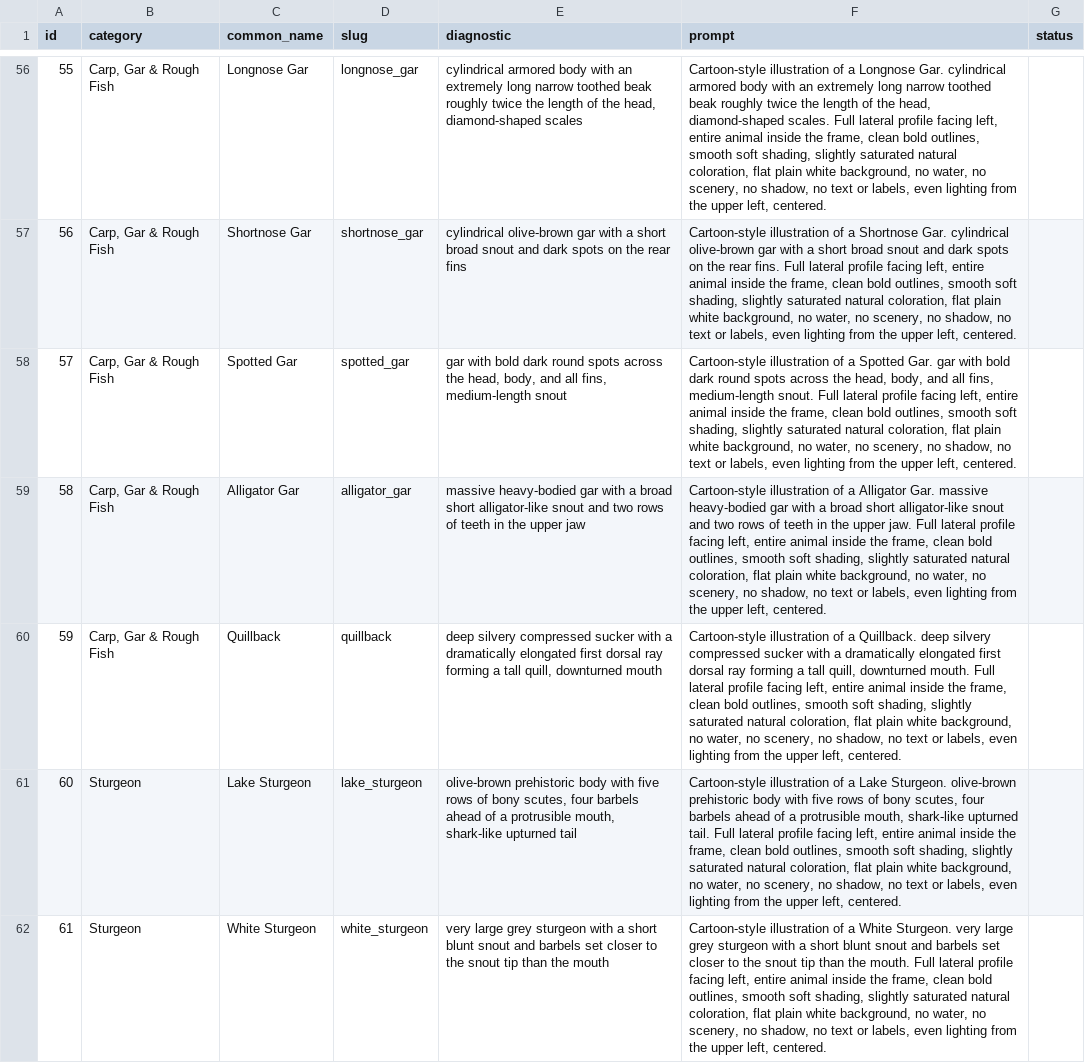
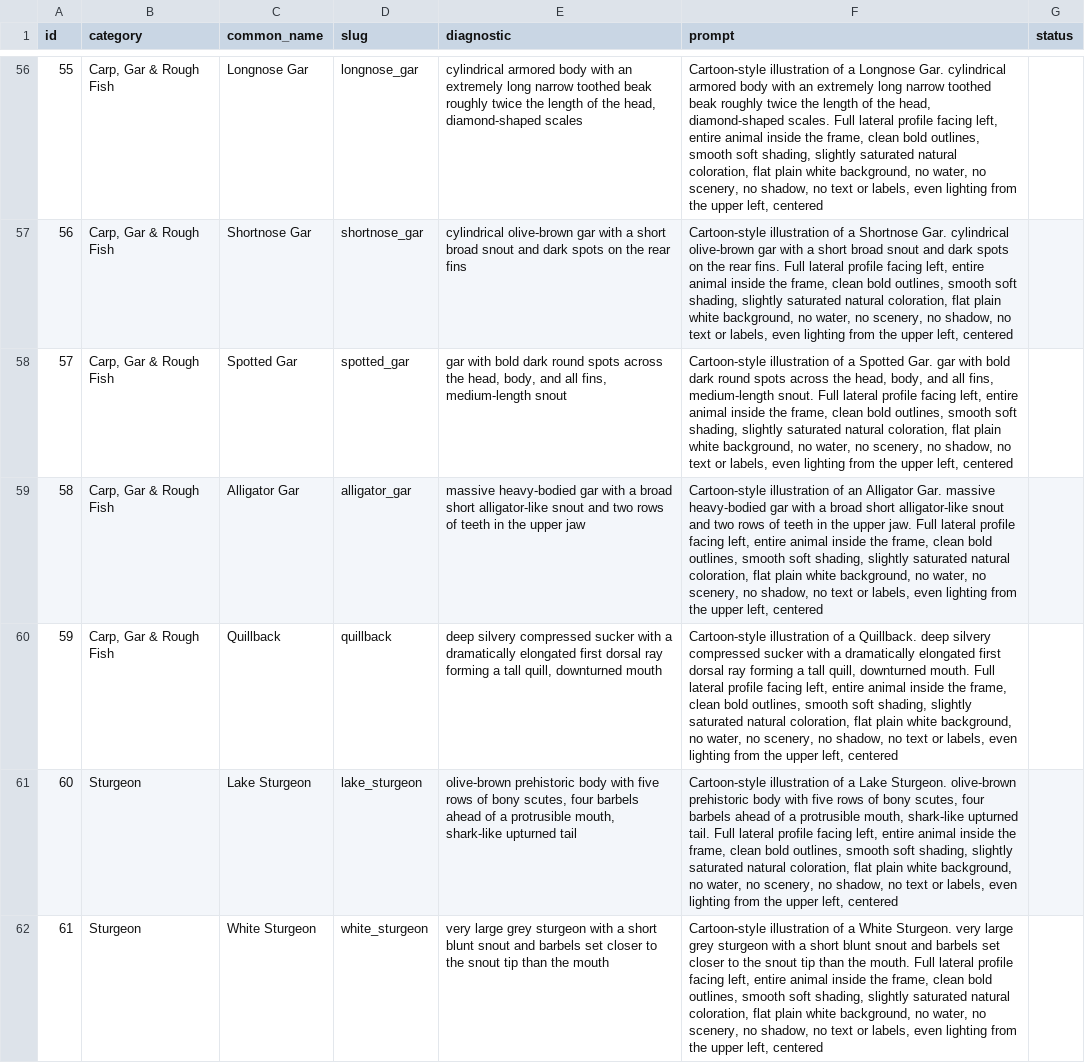
Before and after one commit to sboris17/scottyb, a CSV file: data/freshwater_species.csv, drawn as a sheet; only a part is shown, gaps mark what is left out; the diff covers the shown part only; the diff names each change by its address in the sheet, - before the commit and + after, or states it on an @@ line.

```diff
--- a/data/freshwater_species.csv
+++ b/data/freshwater_species.csv
-F56 (prompt): …upper left, centered.
+F56 (prompt): …upper left, centered
-F57 (prompt): …upper left, centered.
+F57 (prompt): …upper left, centered
-F58 (prompt): …upper left, centered.
+F58 (prompt): …upper left, centered
-F59 (prompt): …illustration of a Alligator Gar. massive heavy-bodied gar with a broad short alligator-like snout and two rows of teeth in the upper jaw. Full lateral profile facing left, entire animal inside the frame, clean bold outlines, smooth soft shading, slightly saturated natural coloration, flat plain white background, no water, no scenery, no shadow, no text or labels, even lighting from the upper left, centered.
+F59 (prompt): …illustration of an Alligator Gar. massive heavy-bodied gar with a broad short alligator-like snout and two rows of teeth in the upper jaw. Full lateral profile facing left, entire animal inside the frame, clean bold outlines, smooth soft shading, slightly saturated natural coloration, flat plain white background, no water, no scenery, no shadow, no text or labels, even lighting from the upper left, centered
-F60 (prompt): …upper left, centered.
+F60 (prompt): …upper left, centered
-F61 (prompt): …upper left, centered.
+F61 (prompt): …upper left, centered
-F62 (prompt): …upper left, centered.
+F62 (prompt): …upper left, centered
```
Also changed, not shown: 84 edited cells elsewhere in this file, 2 other files.
